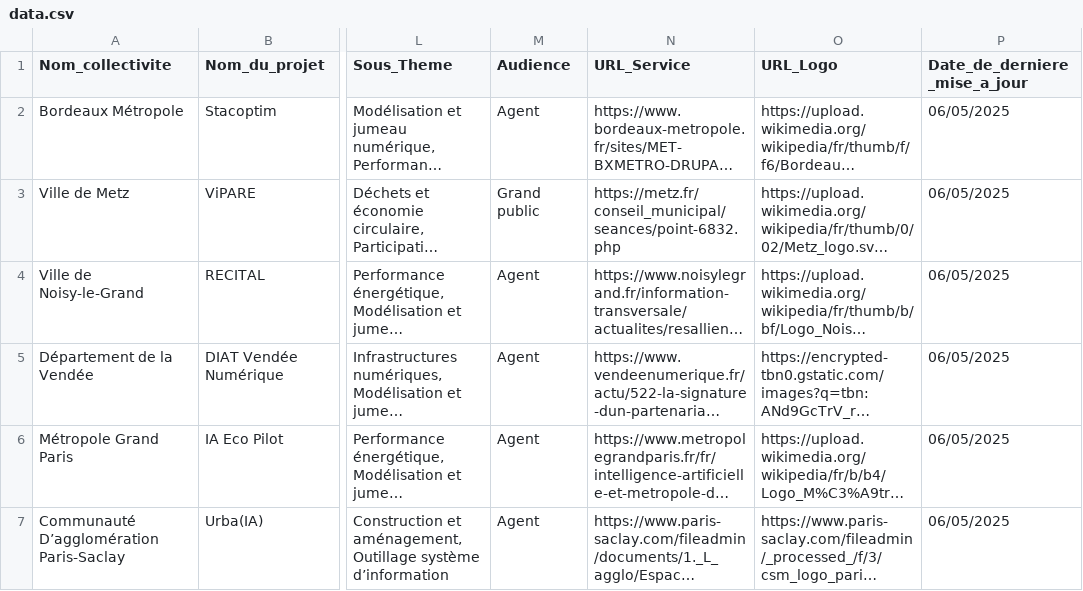
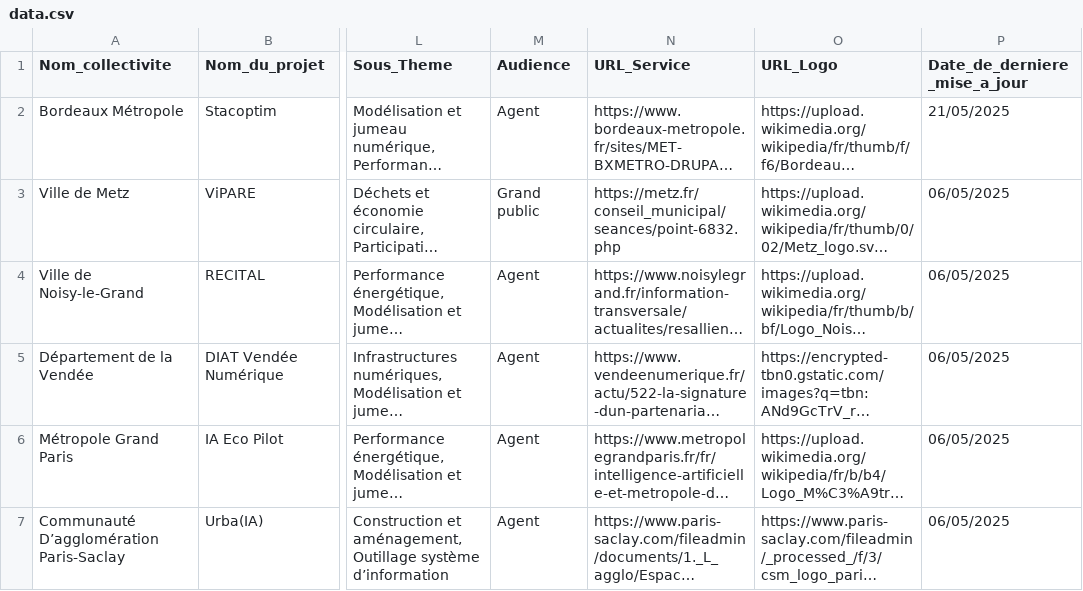
Before and after one commit to LesInterconnectes/Bibliotheque-IA-territoriale, a CSV file: csv/data.csv, drawn as a sheet; only a part is shown, gaps mark what is left out; long unchanged cells end in …; the diff names each change by its address in the sheet, - before the commit and + after, or states it on an @@ line.

```diff
--- a/csv/data.csv
+++ b/csv/data.csv
-P2 (Date_de_derniere_mise_a_jour): 06/05/2025
+P2 (Date_de_derniere_mise_a_jour): 21/05/2025
```
